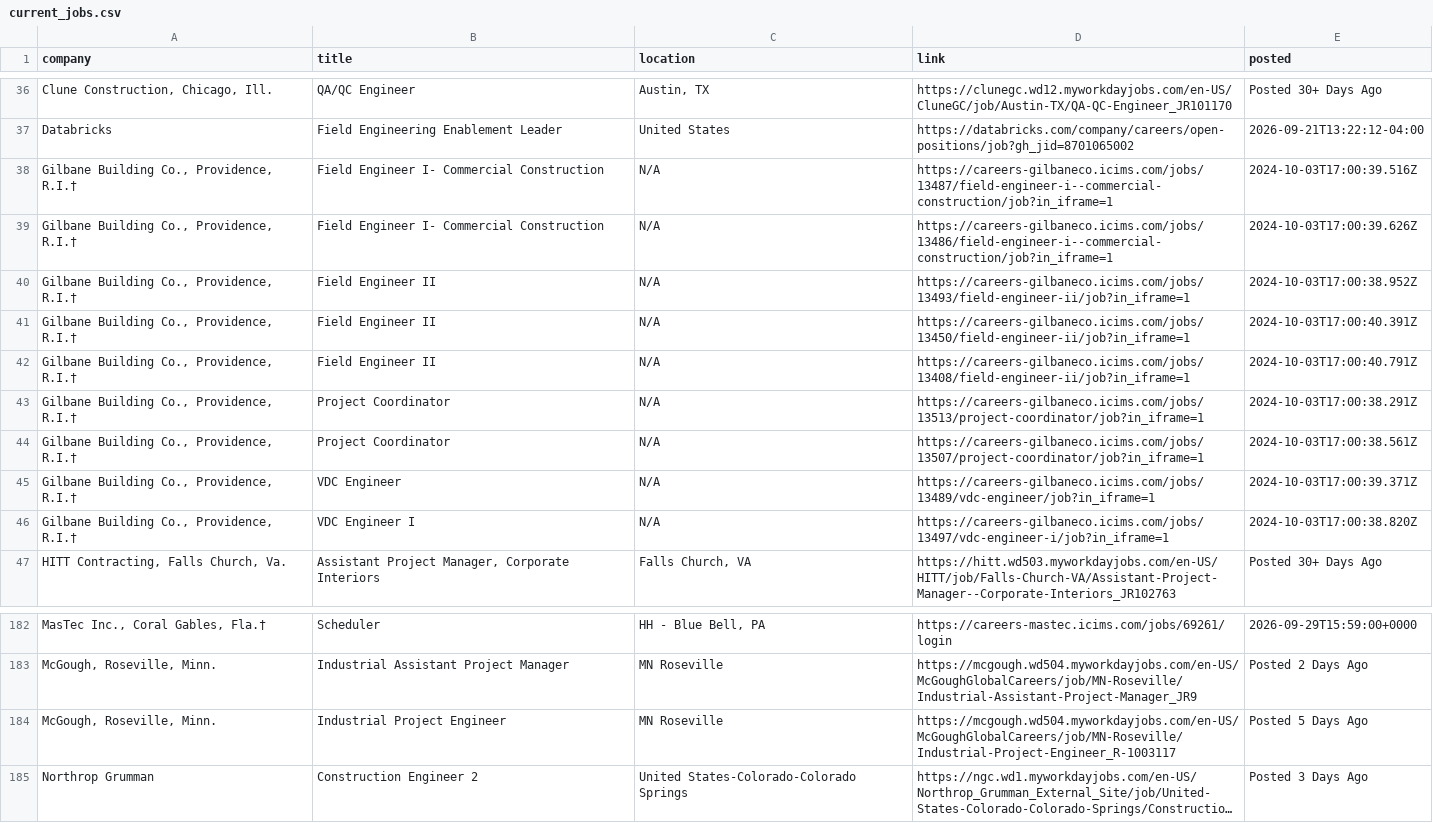
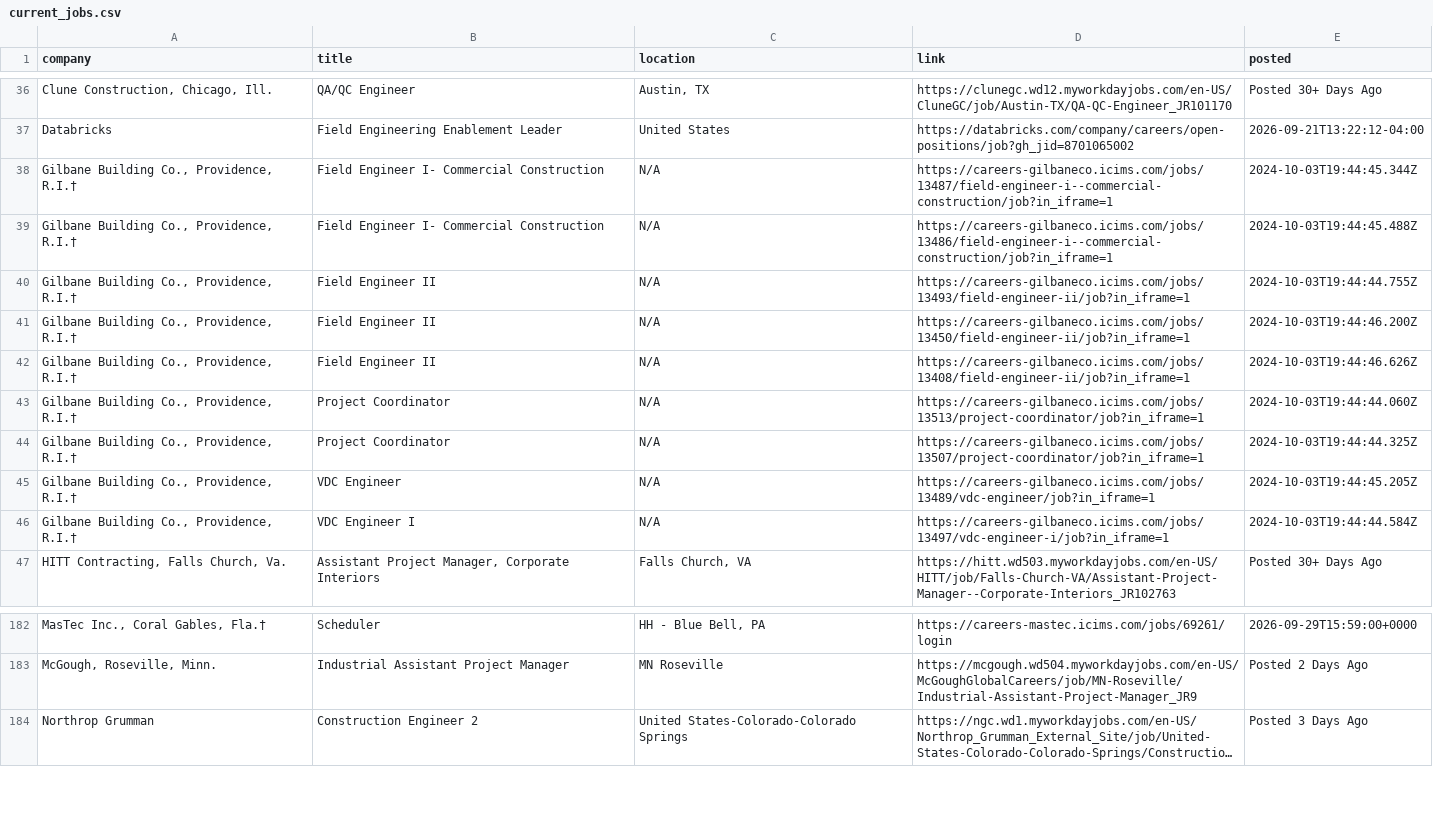
Before and after one commit to harsha271199/jp, a CSV file: current_jobs.csv, drawn as a sheet; only a part is shown, gaps mark what is left out; long unchanged cells end in …; the diff names each change by its address in the sheet, - before the commit and + after, or states it on an @@ line.

```diff
--- a/current_jobs.csv
+++ b/current_jobs.csv
-E38 (posted): 2024-10-03T17:00:39.516Z
+E38 (posted): 2024-10-03T19:44:45.344Z
-E39 (posted): 2024-10-03T17:00:39.626Z
+E39 (posted): 2024-10-03T19:44:45.488Z
-E40 (posted): 2024-10-03T17:00:38.952Z
+E40 (posted): 2024-10-03T19:44:44.755Z
-E41 (posted): 2024-10-03T17:00:40.391Z
+E41 (posted): 2024-10-03T19:44:46.200Z
-E42 (posted): 2024-10-03T17:00:40.791Z
+E42 (posted): 2024-10-03T19:44:46.626Z
-E43 (posted): 2024-10-03T17:00:38.291Z
+E43 (posted): 2024-10-03T19:44:44.060Z
-E44 (posted): 2024-10-03T17:00:38.561Z
+E44 (posted): 2024-10-03T19:44:44.325Z
-E45 (posted): 2024-10-03T17:00:39.371Z
+E45 (posted): 2024-10-03T19:44:45.205Z
-E46 (posted): 2024-10-03T17:00:38.820Z
+E46 (posted): 2024-10-03T19:44:44.584Z
-row 184: McGough, Roseville, Minn. | Industrial Project Engineer | MN Roseville | https://mcgough.wd504.myworkdayjobs.com/en-US/McGoughGlobalCareers/job/MN-Roseville/Industrial-Project-Engineer_R-1003117 | Posted 5 Days Ago
```
Also changed, not shown: source_health.csv.
